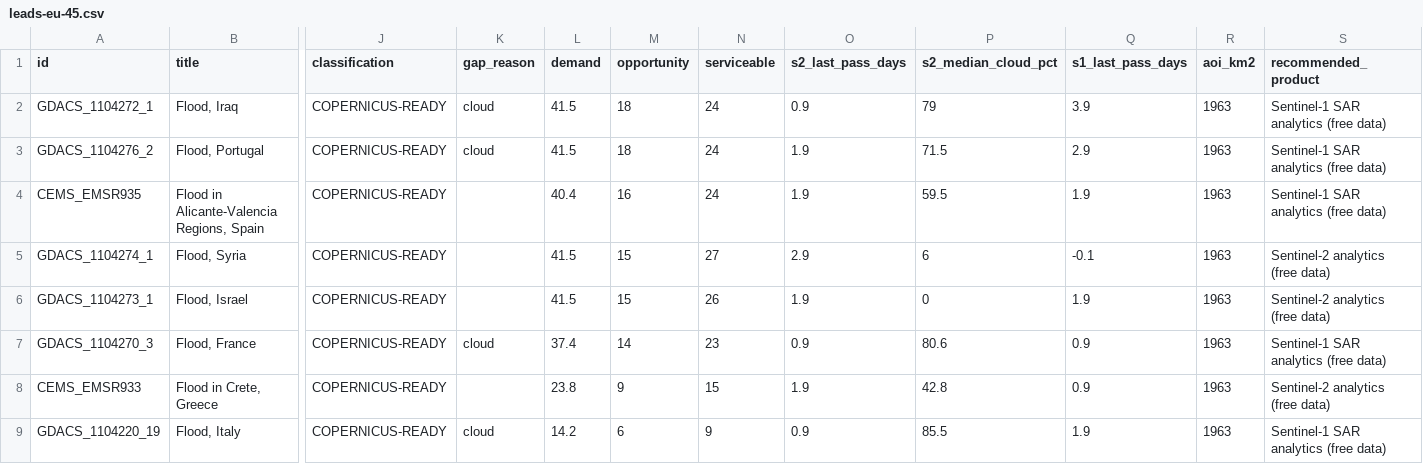
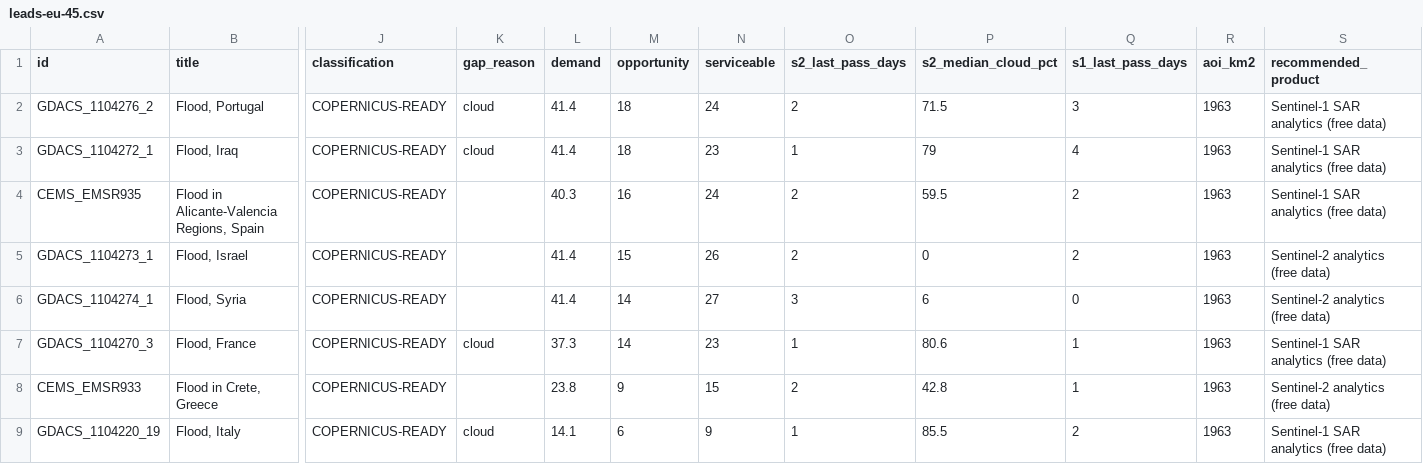
Before and after one commit to dchichorro/terrasignal, a CSV file: public/data/leads-eu-45.csv, drawn as a sheet; only a part is shown, gaps mark what is left out; removed rows and columns are numbered as before the commit, all else as after; rows hold the shown columns only; the diff names each change by its address in the sheet, - before the commit and + after, or states it on an @@ line.

```diff
--- a/public/data/leads-eu-45.csv
+++ b/public/data/leads-eu-45.csv
-row 2: GDACS_1104272_1 | Flood, Iraq | COPERNICUS-READY | cloud | 41.5 | 18 | 24 | 0.9 | 79 | 3.9 | 1963 | Sentinel-1 SAR analytics (free data)
-L2 (demand): 41.5
+L2 (demand): 41.4
-O2 (s2_last_pass_days): 1.9
+O2 (s2_last_pass_days): 2
-Q2 (s1_last_pass_days): 2.9
+Q2 (s1_last_pass_days): 3
+row 3: GDACS_1104272_1 | Flood, Iraq | COPERNICUS-READY | cloud | 41.4 | 18 | 23 | 1 | 79 | 4 | 1963 | Sentinel-1 SAR analytics (free data)
-L4 (demand): 40.4
+L4 (demand): 40.3
-O4 (s2_last_pass_days): 1.9
+O4 (s2_last_pass_days): 2
-Q4 (s1_last_pass_days): 1.9
+Q4 (s1_last_pass_days): 2
-row 5: GDACS_1104274_1 | Flood, Syria | COPERNICUS-READY |  | 41.5 | 15 | 27 | 2.9 | 6 | -0.1 | 1963 | Sentinel-2 analytics (free data)
-L5 (demand): 41.5
+L5 (demand): 41.4
-O5 (s2_last_pass_days): 1.9
+O5 (s2_last_pass_days): 2
-Q5 (s1_last_pass_days): 1.9
+Q5 (s1_last_pass_days): 2
+row 6: GDACS_1104274_1 | Flood, Syria | COPERNICUS-READY |  | 41.4 | 14 | 27 | 3 | 6 | 0 | 1963 | Sentinel-2 analytics (free data)
-L7 (demand): 37.4
+L7 (demand): 37.3
-O7 (s2_last_pass_days): 0.9
+O7 (s2_last_pass_days): 1
-Q7:Q8 (s1_last_pass_days): 0.9
+Q7:Q8 (s1_last_pass_days): 1
-O8 (s2_last_pass_days): 1.9
+O8 (s2_last_pass_days): 2
-L9 (demand): 14.2
+L9 (demand): 14.1
-O9 (s2_last_pass_days): 0.9
+O9 (s2_last_pass_days): 1
-Q9 (s1_last_pass_days): 1.9
+Q9 (s1_last_pass_days): 2
```
Also changed, not shown: public/data/leads-eu-30.csv, public/data/leads-global-30.csv, 10 other files.
